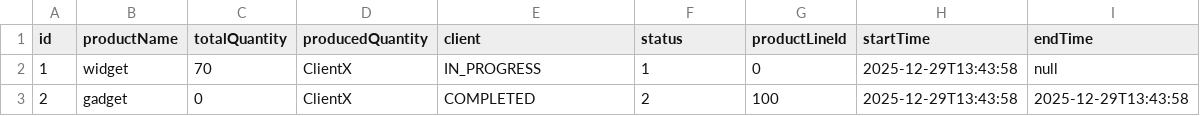
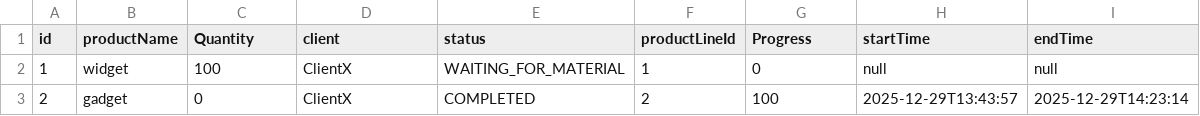
Before and after one commit to Mustafa-Hazzaa/P3-assignment, a CSV file: Data/Tasks.csv, drawn as a sheet.

```diff
--- a/Data/Tasks.csv
+++ b/Data/Tasks.csv
@@ -1,3 +1,3 @@
-id,productName,totalQuantity,producedQuantity,client,status,productLineId,startTime,endTime
-1,widget,70,ClientX,IN_PROGRESS,1,0,2025-12-29T13:43:58,null
-2,gadget,0,ClientX,COMPLETED,2,100,2025-12-29T13:43:58,2025-12-29T13:43:58
+id,productName,Quantity,client,status,productLineId,Progress,startTime,endTime
+1,widget,100,ClientX,WAITING_FOR_MATERIAL,1,0,null,null
+2,gadget,0,ClientX,COMPLETED,2,100,2025-12-29T13:43:57,2025-12-29T14:23:14
```
Also changed, not shown: 19 other files.
